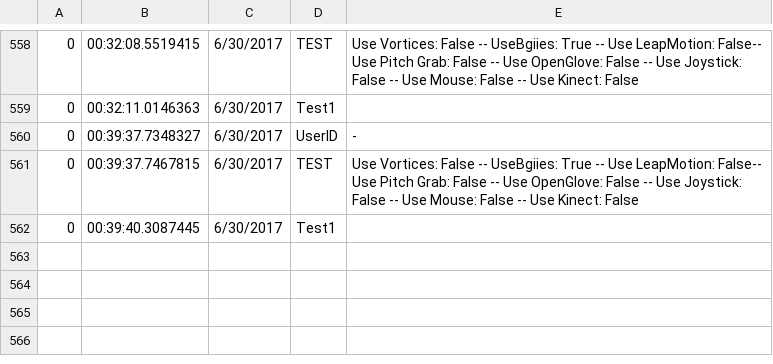
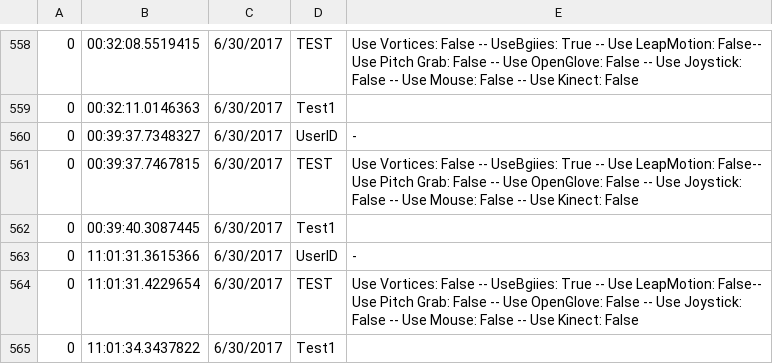
Before and after one commit to FernandaEstay/Vortices-Bgiies, a CSV file: test.csv, drawn as a sheet; only a part is shown, gaps mark what is left out.

Commit message:
Fixed neurosky action update and config canvas updates on change values and profile

```diff
--- a/test.csv
+++ b/test.csv
@@ -562 +562,4 @@
 0,00:39:40.3087445,6/30/2017,Test1,
+0,11:01:31.3615366,6/30/2017,UserID,-
+0,11:01:31.4229654,6/30/2017,TEST,Use Vortices: False -- UseBgiies: True -- Use LeapMotion: False-- Use Pitch Grab: False -- Use OpenGlove: False -- Use Joystick: False -- Use Mouse: False -- Use Kinect: False
+0,11:01:34.3437822,6/30/2017,Test1,
```
Also changed, not shown: 7 other files.
